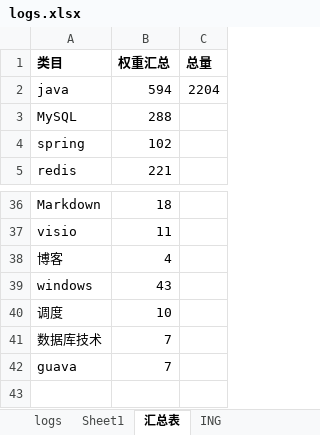
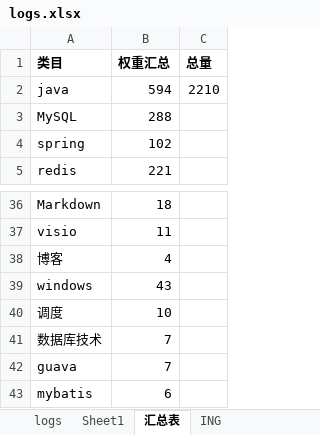
Before and after one commit to andy1202go/learning_log, an Excel workbook: logs.xlsx, sheet 汇总表, drawn as a sheet; only a part is shown, gaps mark what is left out; values as stored, in another font and other column widths than the file's, no borders; charts and pictures and conditional formats not drawn; the diff names each change by its address in the sheet, - before the commit and + after, or states it on an @@ line.

Commit message:
logs

```diff
--- a/logs.xlsx (sheet 汇总表)
+++ b/logs.xlsx (sheet 汇总表)
-C2 (总量): 2204
+C2 (总量): 2210
+row 43: mybatis | 6
```
Also changed, not shown: sheet logs.
